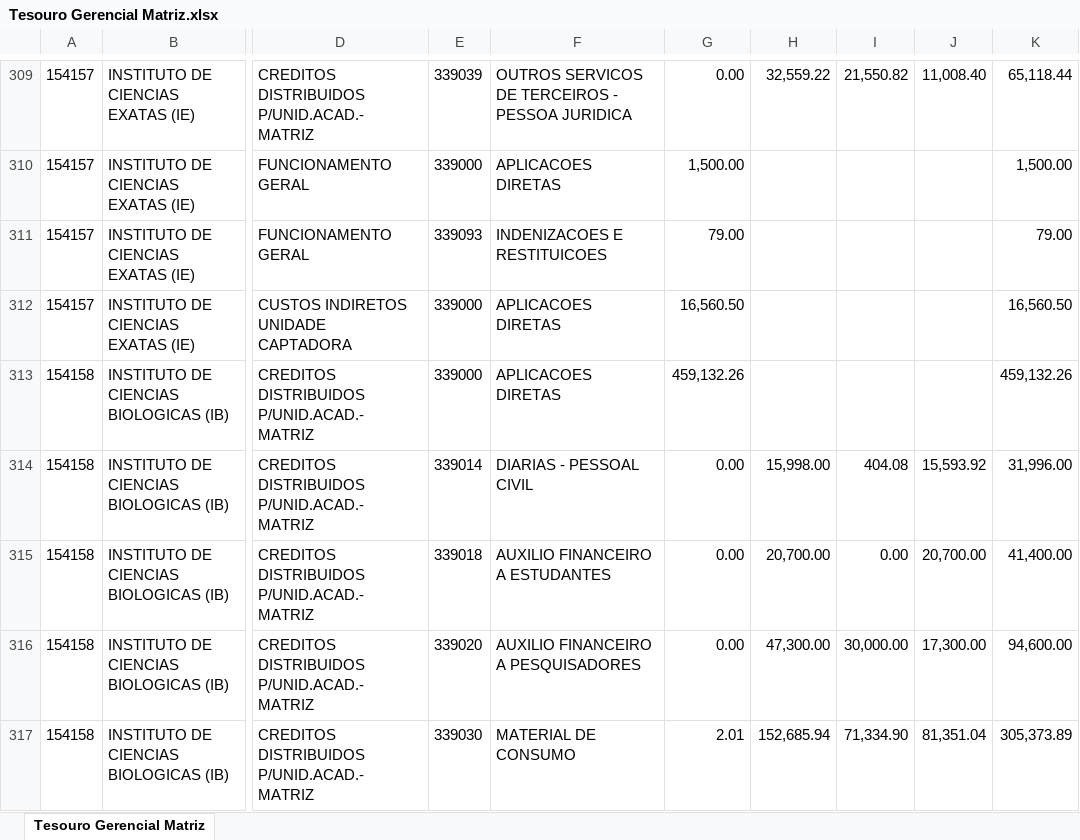
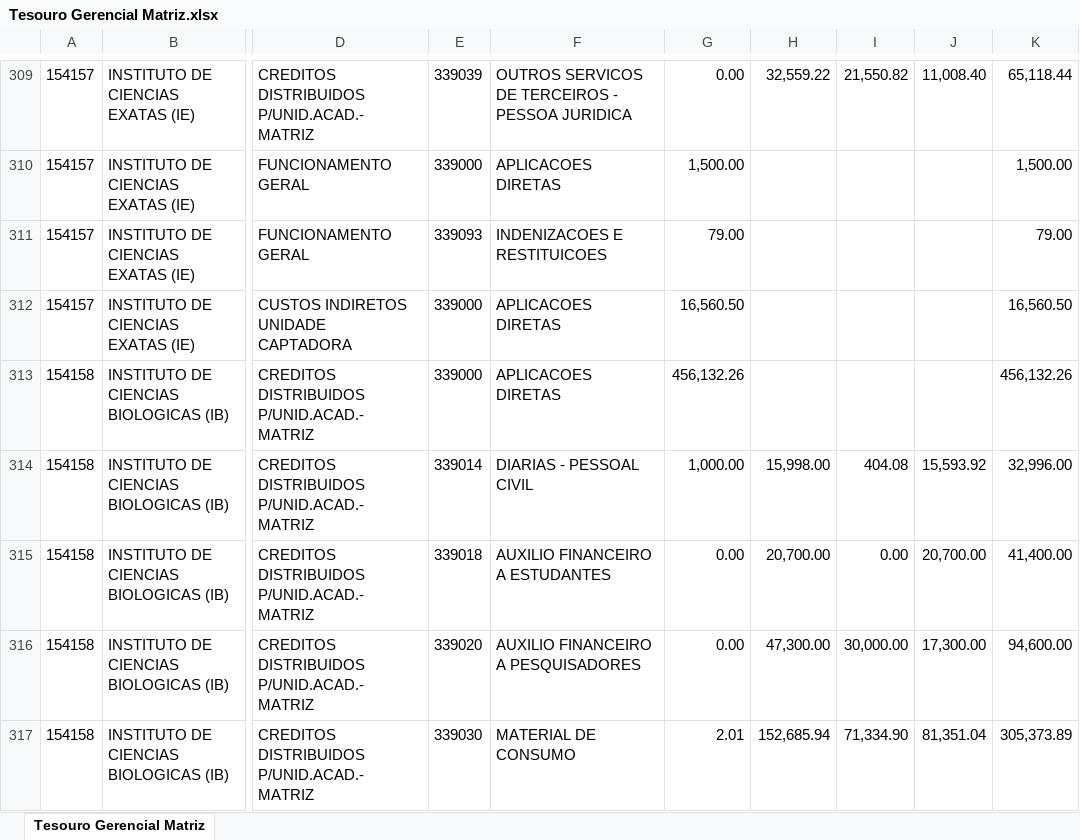
Before and after one commit to alexandrecardias40-tech/dpo-matriz-isolado, an Excel workbook: data_processing/Tesouro Gerencial Matriz.xlsx, sheet Tesouro Gerencial Matriz, drawn as a sheet; only a part is shown, gaps mark what is left out; values as stored, in another font and other column widths than the file's, no borders; the diff covers the shown part only; the diff names each change by its address in the sheet, - before the commit and + after, or states it on an @@ line.

```diff
--- a/data_processing/Tesouro Gerencial Matriz.xlsx (sheet Tesouro Gerencial Matriz)
+++ b/data_processing/Tesouro Gerencial Matriz.xlsx (sheet Tesouro Gerencial Matriz)
-G313: 459,132.26
+G313: 456,132.26
-K313: 459,132.26
+K313: 456,132.26
-G314: 0.00
+G314: 1,000.00
-K314: 31,996.00
+K314: 32,996.00
```
Also changed, not shown: 1 added row, 1 removed row and 119 edited cells elsewhere in this sheet, 3 other files.
